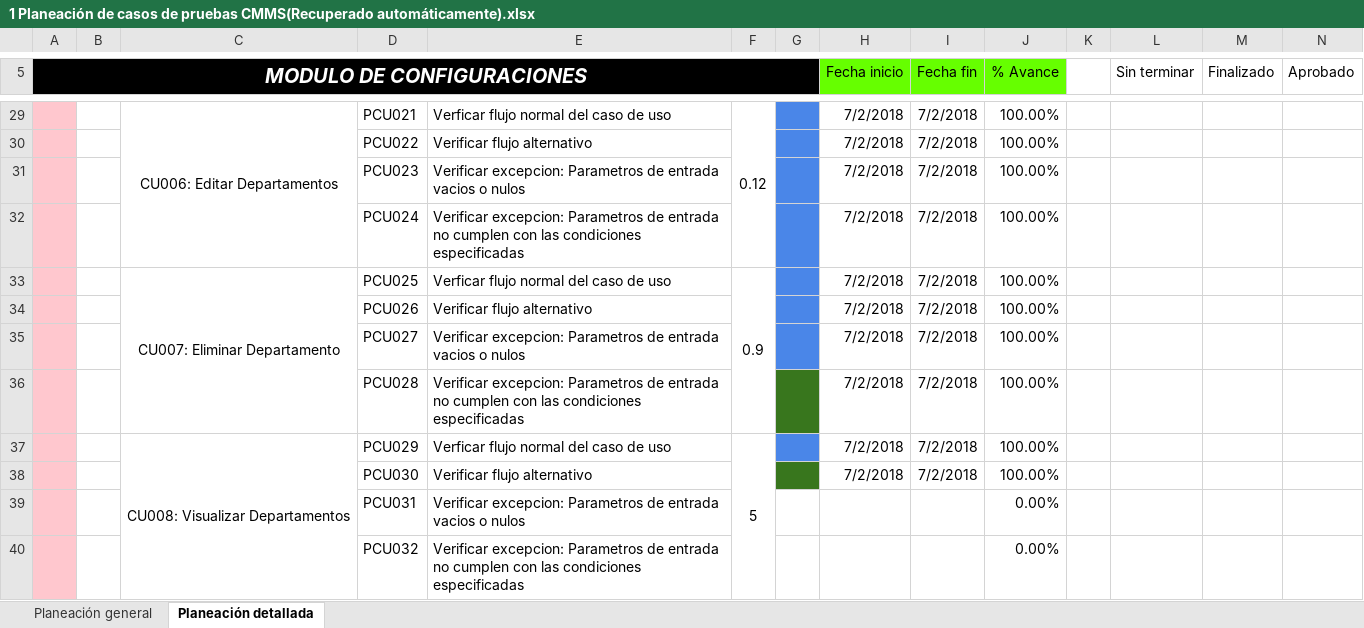
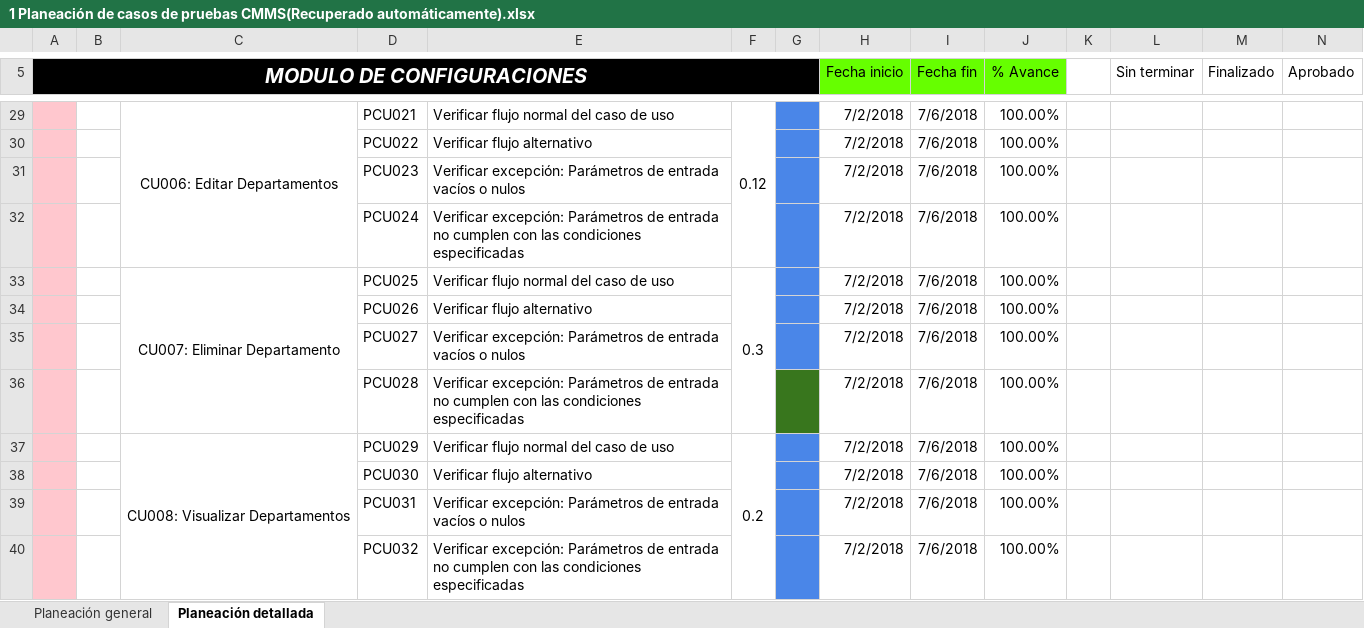
Before and after one commit to jchavez5/CMMS, an Excel workbook: 1 Planeación de casos de pruebas CMMS(Recuperado automáticamente).xlsx, sheet Planeación detallada, drawn as a sheet; only a part is shown, gaps mark what is left out; values as stored, in another font and other column widths than the file's, no borders; removed rows and columns are numbered as before the commit, all else as after; the diff covers the shown part only; the diff names each change by its address in the sheet, - before the commit and + after, or states it on an @@ line.

```diff
--- a/1 Planeación de casos de pruebas CMMS(Recuperado automáticamente).xlsx (sheet Planeación detallada)
+++ b/1 Planeación de casos de pruebas CMMS(Recuperado automáticamente).xlsx (sheet Planeación detallada)
-E29: Verficar flujo normal del caso de uso
+E29: Verificar flujo normal del caso de uso
-I29:I38 (Fecha fin): 7/2/2018
+I29:I38 (Fecha fin): 7/6/2018
-E31: Verificar excepcion: Parametros de entrada vacios o nulos
+E31: Verificar excepción: Parámetros de entrada vacíos o nulos
-E32: Verificar excepcion: Parametros de entrada…
+E32: Verificar excepción: Parámetros de entrada…
-E33: Verficar flujo normal del caso de uso
+E33: Verificar flujo normal del caso de uso
-F33: 0.9
+F33: 0.3
-E35: Verificar excepcion: Parametros de entrada vacios o nulos
+E35: Verificar excepción: Parámetros de entrada vacíos o nulos
-E36: Verificar excepcion: Parametros de entrada…
+E36: Verificar excepción: Parámetros de entrada…
-E37: Verficar flujo normal del caso de uso
+E37: Verificar flujo normal del caso de uso
-F37: 5
+F37: 0.2
-G38 fill: #38761D
+G38 fill: #4A86E8
-row 39:  |  |  | PCU031 | Verificar excepcion: Parametros de entrada vacios o nulos |  |  |  |  | 0.00%
-row 40:  |  |  | PCU032 | Verificar excepcion: Parametros de entrada no cumplen con las condiciones especificadas |  |  |  |  | 0.00%
+row 39:  |  |  | PCU031 | Verificar excepción: Parámetros de entrada vacíos o nulos |  |  | 7/2/2018 | 7/6/2018 | 100.00%
+row 40:  |  |  | PCU032 | Verificar excepción: Parámetros de entrada no cumplen con las condiciones especificadas |  |  | 7/2/2018 | 7/6/2018 | 100.00%
```
Also changed, not shown: 40 added rows, 44 removed rows, 259 edited cells, cell formats and merged cells elsewhere in this sheet, sheet Planeación general, formulas that keep their value, 2 other files.
